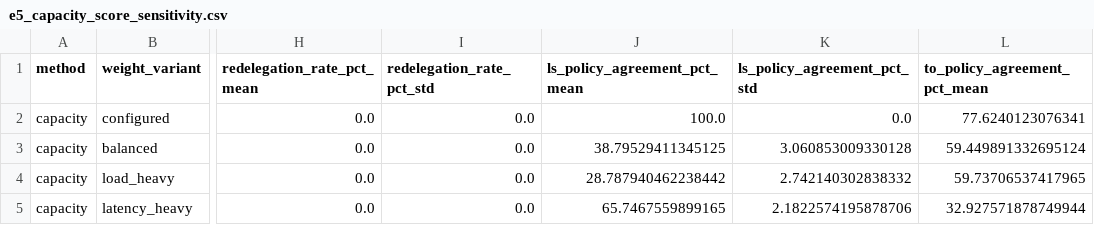
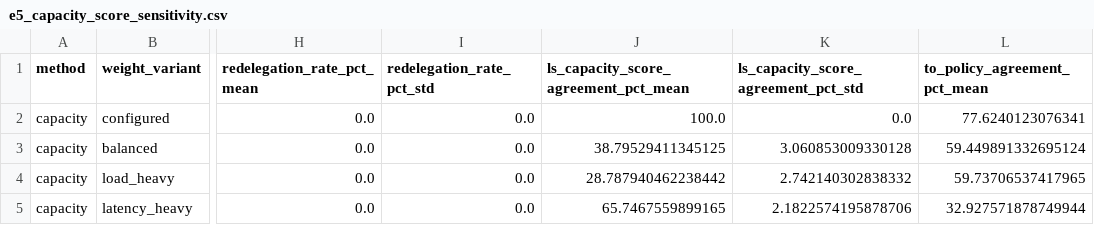
Before and after one commit to chxrbh/iiot_simulation_p1_complete, a CSV file: results/e5_capacity_score_sensitivity.csv, drawn as a sheet; only a part is shown, gaps mark what is left out; the diff names each change by its address in the sheet, - before the commit and + after, or states it on an @@ line.

```diff
--- a/results/e5_capacity_score_sensitivity.csv
+++ b/results/e5_capacity_score_sensitivity.csv
-J1: ls_policy_agreement_pct_mean
+J1: ls_capacity_score_agreement_pct_mean
-K1: ls_policy_agreement_pct_std
+K1: ls_capacity_score_agreement_pct_std
```
Also changed, not shown: results/e5_capacity_score.csv, results/e5_capacity_score_runs.csv, 50 other files.
